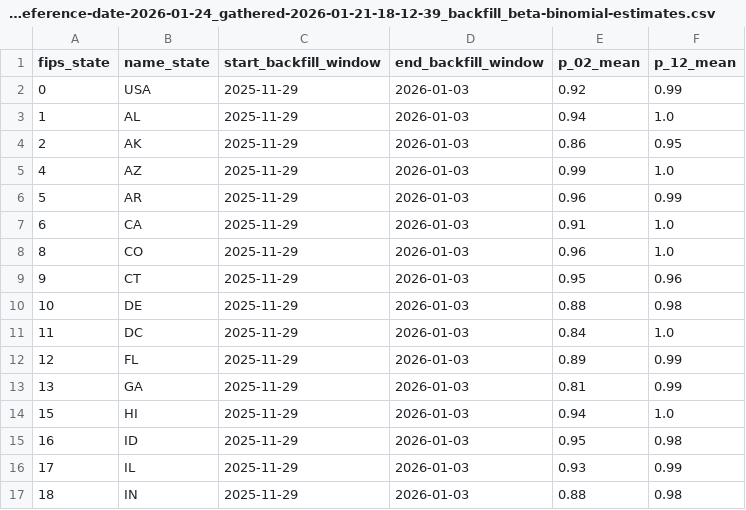
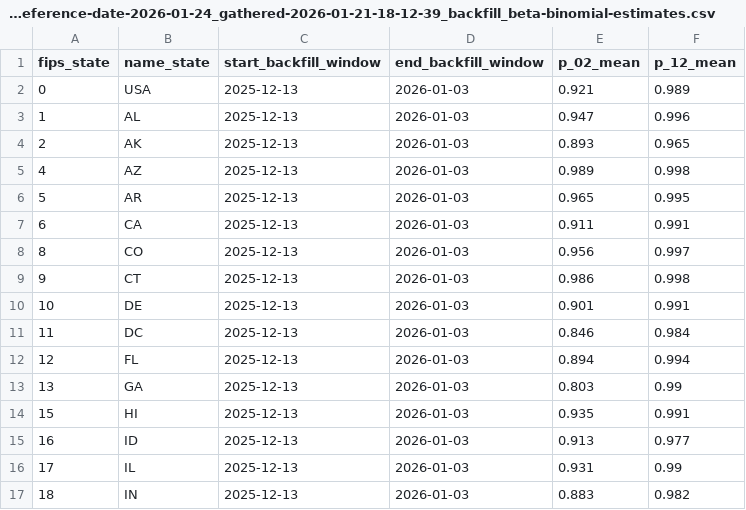
Before and after one commit to BentoLab-DiseaseDynamics/Cornell_JHU-hierarchSIR, a CSV file: data/interim/cases/NHSN-HRD_archive/preliminary_backfilled/NHSN-HRD_reference-date-2026-01-24_gathered-2026-01-21-18-12-39_backfill_beta-binomial-estimates.csv, drawn as a sheet; only a part is shown; the diff covers the shown part only.

```diff
--- a/data/interim/cases/NHSN-HRD_archive/preliminary_backfilled/NHSN-HRD_reference-date-2026-01-24_gathered-2026-01-21-18-12-39_backfill_beta-binomial-estimates.csv
+++ b/data/interim/cases/NHSN-HRD_archive/preliminary_backfilled/NHSN-HRD_reference-date-2026-01-24_gathered-2026-01-21-18-12-39_backfill_beta-binomial-estimates.csv
@@ -1,17 +1,17 @@
 fips_state,name_state,start_backfill_window,end_backfill_window,p_02_mean,p_12_mean
-0,USA,2025-11-29,2026-01-03,0.92,0.99
-1,AL,2025-11-29,2026-01-03,0.94,1.0
-2,AK,2025-11-29,2026-01-03,0.86,0.95
-4,AZ,2025-11-29,2026-01-03,0.99,1.0
-5,AR,2025-11-29,2026-01-03,0.96,0.99
-6,CA,2025-11-29,2026-01-03,0.91,1.0
-8,CO,2025-11-29,2026-01-03,0.96,1.0
-9,CT,2025-11-29,2026-01-03,0.95,0.96
-10,DE,2025-11-29,2026-01-03,0.88,0.98
-11,DC,2025-11-29,2026-01-03,0.84,1.0
-12,FL,2025-11-29,2026-01-03,0.89,0.99
-13,GA,2025-11-29,2026-01-03,0.81,0.99
-15,HI,2025-11-29,2026-01-03,0.94,1.0
-16,ID,2025-11-29,2026-01-03,0.95,0.98
-17,IL,2025-11-29,2026-01-03,0.93,0.99
-18,IN,2025-11-29,2026-01-03,0.88,0.98
+0,USA,2025-12-13,2026-01-03,0.921,0.989
+1,AL,2025-12-13,2026-01-03,0.947,0.996
+2,AK,2025-12-13,2026-01-03,0.893,0.965
+4,AZ,2025-12-13,2026-01-03,0.989,0.998
+5,AR,2025-12-13,2026-01-03,0.965,0.995
+6,CA,2025-12-13,2026-01-03,0.911,0.991
+8,CO,2025-12-13,2026-01-03,0.956,0.997
+9,CT,2025-12-13,2026-01-03,0.986,0.998
+10,DE,2025-12-13,2026-01-03,0.901,0.991
+11,DC,2025-12-13,2026-01-03,0.846,0.984
+12,FL,2025-12-13,2026-01-03,0.894,0.994
+13,GA,2025-12-13,2026-01-03,0.803,0.99
+15,HI,2025-12-13,2026-01-03,0.935,0.991
+16,ID,2025-12-13,2026-01-03,0.913,0.977
+17,IL,2025-12-13,2026-01-03,0.931,0.99
+18,IN,2025-12-13,2026-01-03,0.883,0.982
```
Also changed, not shown: 108 edited cells elsewhere in this file, data/interim/cases/NHSN-HRD_archive/preliminary_backfilled/NHSN-HRD_reference-date-2026-01-17_gathered-2026-01-14-18-54-58_backfill_beta-binomial-estimates.csv, 3 other files.
